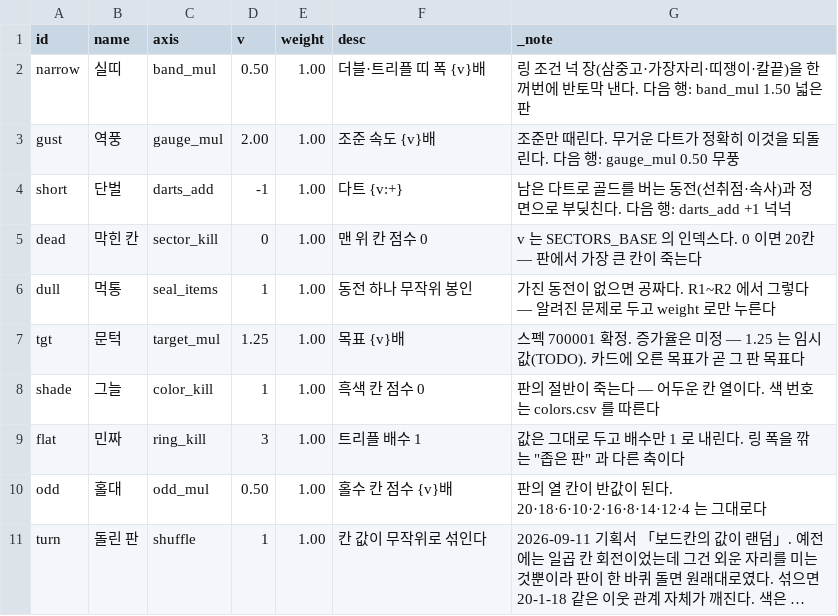
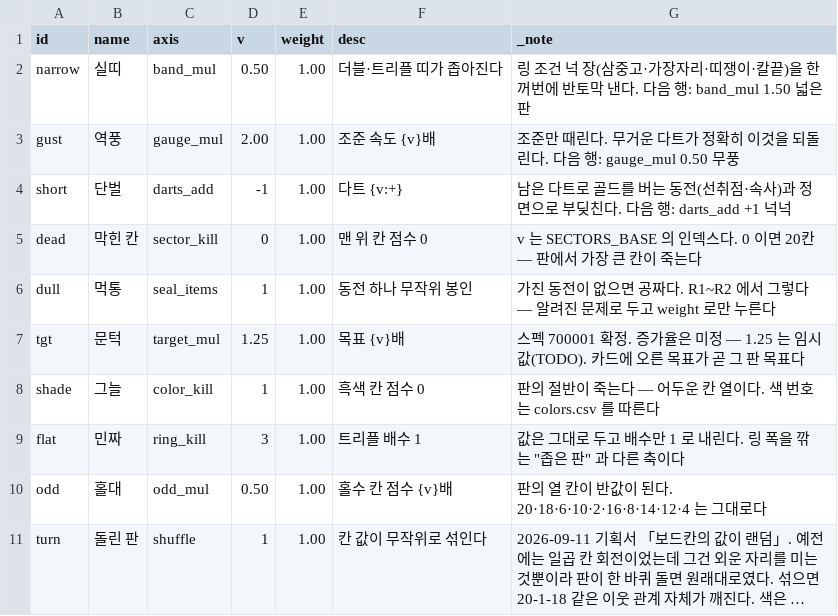
Before and after one commit to GGbong69/test-03, a CSV file: data/modifiers.csv, drawn as a sheet; long unchanged cells end in ….

```diff
--- a/data/modifiers.csv
+++ b/data/modifiers.csv
@@ -1,3 +1,3 @@
 id,name,axis,v,weight,desc,_note
-narrow,실띠,band_mul,0.50,1.00,더블·트리플 띠 폭 {v}배,링 조건 넉 장(삼중고·가장자리·띠쟁이·칼끝)을 한꺼번에 반토막 낸다. 다음 행: band_mul 1.50 넓은 판
+narrow,실띠,band_mul,0.50,1.00,더블·트리플 띠가 좁아진다,링 조건 넉 장(삼중고·가장자리·띠쟁이·칼끝)을 한꺼번에 반토막 낸다. 다음 행: band_mul 1.50 넓은 판
 gust,역풍,gauge_mul,2.00,1.00,조준 속도 {v}배,조준만 때린다. 무거운 다트가 정확히 이것을 되돌린다. 다음 행: gauge_mul 0.50 무풍
```
Also changed, not shown: data/mods.csv.
